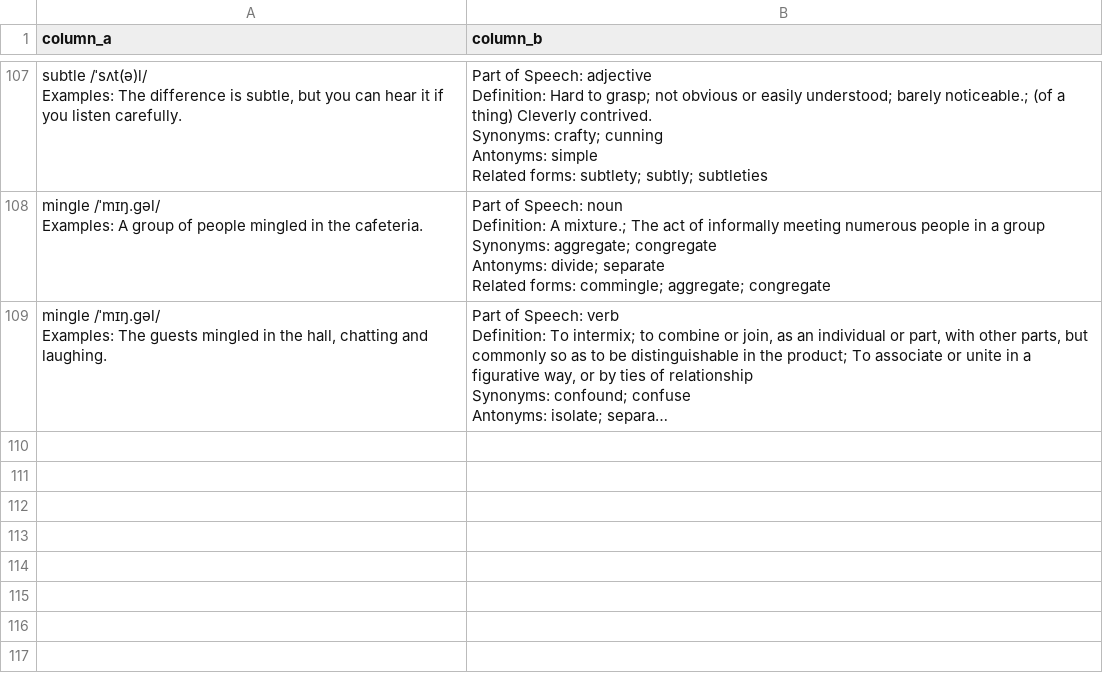
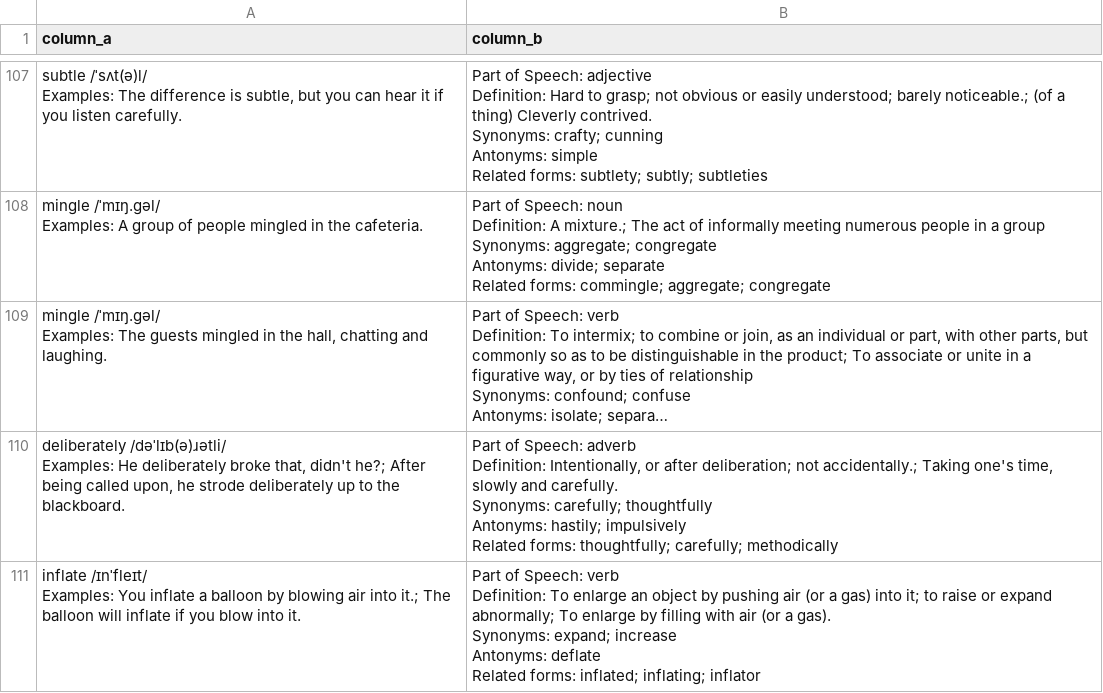
Before and after one commit to manh-td/new-words-extraction, a CSV file: output.csv, drawn as a sheet; only a part is shown, gaps mark what is left out; long unchanged cells end in …; ↵ is a line break in a cell; the diff names each change by its address in the sheet, - before the commit and + after, or states it on an @@ line.

```diff
--- a/output.csv
+++ b/output.csv
+row 110: deliberately /dəˈlɪb(ə)ɹətli/ ↵ Examples: He deliberately broke that, didn't he?; After being called upon, he strode deliberately up to the blackboard. | Part of Speech: adverb ↵ Definition: Intentionally, or after deliberation; not accidentally.; Taking one's time, slowly and carefully. ↵ Synonyms: carefully; thoughtfully ↵ Antonyms: hastily; impulsively ↵ Related forms: thoughtfully; carefully; methodically
+row 111: inflate /ɪnˈfleɪt/ ↵ Examples: You inflate a balloon by blowing air into it.; The balloon will inflate if you blow into it. | Part of Speech: verb ↵ Definition: To enlarge an object by pushing air (or a gas) into it; to raise or expand abnormally; To enlarge by filling with air (or a gas). ↵ Synonyms: expand; increase ↵ Antonyms: deflate ↵ Related forms: inflated; inflating; inflator
```
Also changed, not shown: 11 other files.
